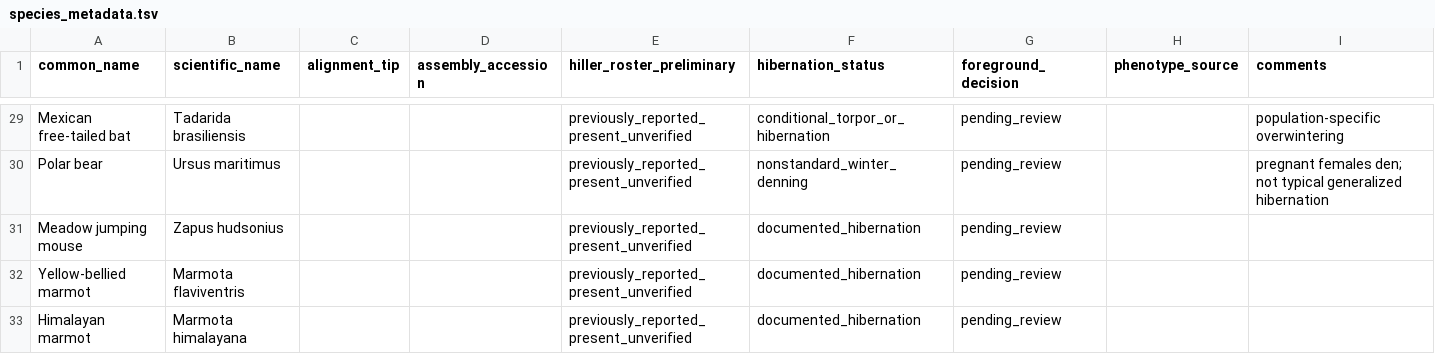
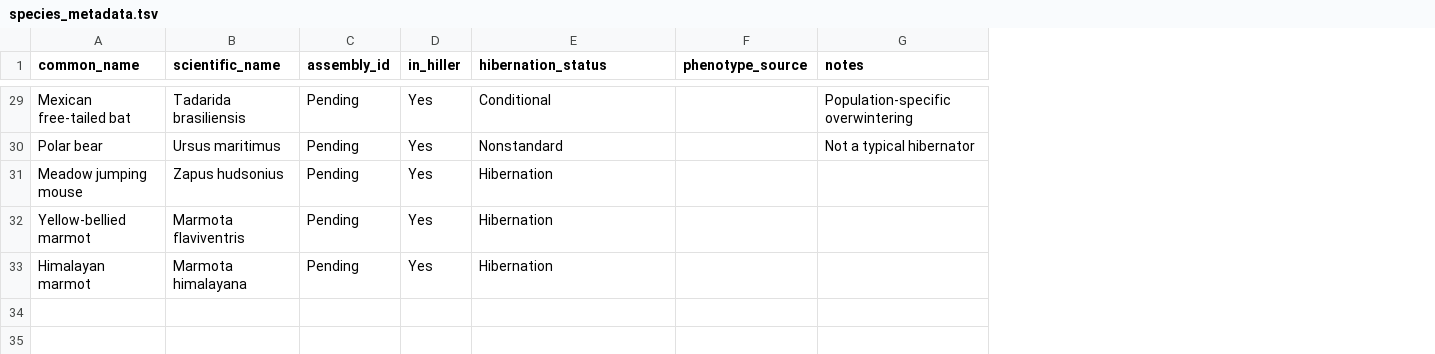
Before and after one commit to patharesaanvi/kelley-hibernation-rer, a TSV file: config/species_metadata.tsv, drawn as a sheet; only a part is shown, gaps mark what is left out; removed rows and columns are numbered as before the commit, all else as after; the diff covers the shown part only; the diff names each change by its address in the sheet, - before the commit and + after, or states it on an @@ line.

Commit message:
Update species_metadata.tsv

```diff
--- a/config/species_metadata.tsv
+++ b/config/species_metadata.tsv
-column C (alignment_tip), empty
-column D (assembly_accession), empty
-column E (hiller_roster_preliminary), rows 29-33: all previously_reported_present_unverified
+column C (assembly_id), rows 29-33: all Pending
+column D (in_hiller), rows 29-33: all Yes
-column G (foreground_decision), rows 29-33: all pending_review
-column I (comments), rows 29-30: population-specific overwintering | pregnant females den; not typical generalized hibernation
+column G (notes), rows 29-30: Population-specific overwintering | Not a typical hibernator
-E29 (hibernation_status): conditional_torpor_or_hibernation
+E29 (hibernation_status): Conditional
-E30 (hibernation_status): nonstandard_winter_denning
+E30 (hibernation_status): Nonstandard
-E31:E33 (hibernation_status): documented_hibernation
+E31:E33 (hibernation_status): Hibernation
```
Also changed, not shown: 27 edited cells elsewhere in this file.
